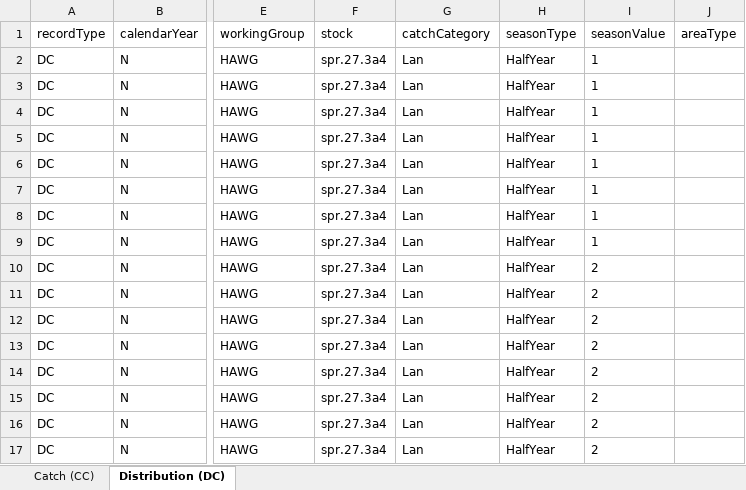
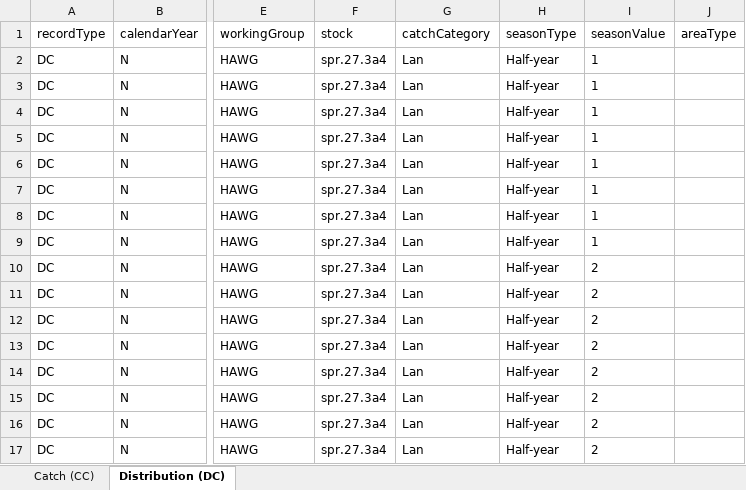
Before and after one commit to ices-tools-dev/RDBESstockCoord, an Excel workbook: WGRDBESstockCoord/format/SCF/Example2_SCF_v2.xlsx, sheet Distribution (DC), drawn as a sheet; only a part is shown, gaps mark what is left out; values as stored, in another font and other column widths than the file's, no borders; table styles not drawn; the diff names each change by its address in the sheet, - before the commit and + after, or states it on an @@ line.

```diff
--- a/WGRDBESstockCoord/format/SCF/Example2_SCF_v2.xlsx (sheet Distribution (DC))
+++ b/WGRDBESstockCoord/format/SCF/Example2_SCF_v2.xlsx (sheet Distribution (DC))
-H2:H17 (seasonType): HalfYear
+H2:H17 (seasonType): Half-year
```
Also changed, not shown: sheet Catch (CC), WGRDBESstockCoord/format/SCF/SCF_v2.xlsx.
